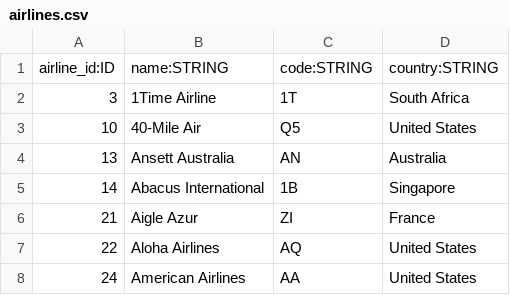
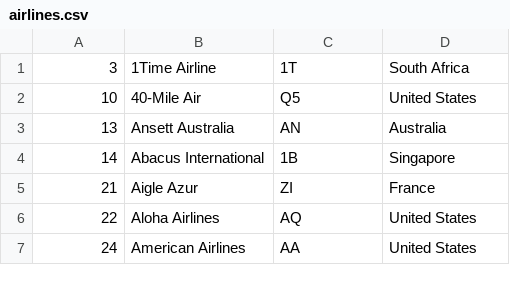
Before and after one commit to vladbatushkov/flights, a CSV file: import/airlines.csv, drawn as a sheet; only a part is shown; the diff names each change by its address in the sheet, - before the commit and + after, or states it on an @@ line.

```diff
--- a/import/airlines.csv
+++ b/import/airlines.csv
-row 1: airline_id:ID | name:STRING | code:STRING | country:STRING
```
Also changed, not shown: 1 other file.
